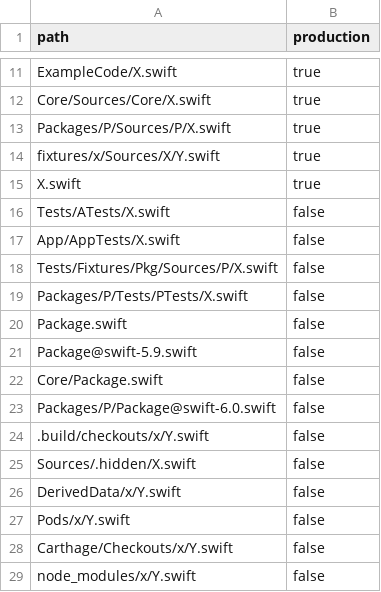
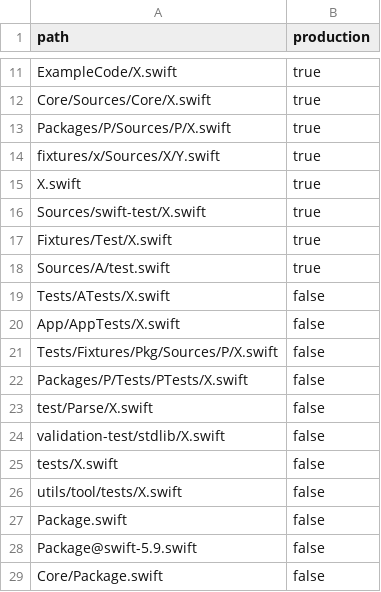
Before and after one commit to Joseph-Cursio/SwiftProjectLint, a TSV file: Docs/construction-universe.tsv, drawn as a sheet; only a part is shown, gaps mark what is left out; the shorter side is filled out with more unchanged rows.

```diff
--- a/Docs/construction-universe.tsv
+++ b/Docs/construction-universe.tsv
@@ -15,2 +15,5 @@ fixtures/x/Sources/X/Y.swift	true
 X.swift	true
+Sources/swift-test/X.swift	true
+Fixtures/Test/X.swift	true
+Sources/A/test.swift	true
 Tests/ATests/X.swift	false
@@ -19,2 +22,6 @@ Tests/Fixtures/Pkg/Sources/P/X.swift	false
 Packages/P/Tests/PTests/X.swift	false
+test/Parse/X.swift	false
+validation-test/stdlib/X.swift	false
+tests/X.swift	false
+utils/tool/tests/X.swift	false
 Package.swift	false
```
Also changed, not shown: 4 other files.
